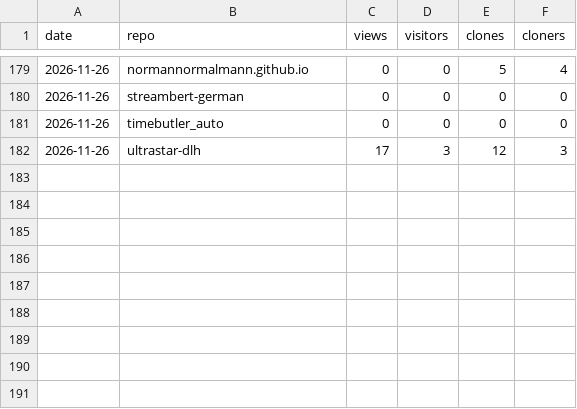
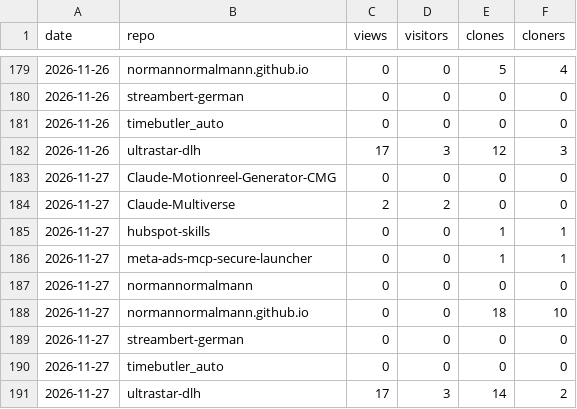
Before and after one commit to normannormalmann/normannormalmann.github.io, a CSV file: data/traffic.csv, drawn as a sheet; only a part is shown, gaps mark what is left out; the diff names each change by its address in the sheet, - before the commit and + after, or states it on an @@ line.

```diff
--- a/data/traffic.csv
+++ b/data/traffic.csv
+row 183: 2026-11-27 | Claude-Motionreel-Generator-CMG | 0 | 0 | 0 | 0
+row 184: 2026-11-27 | Claude-Multiverse | 2 | 2 | 0 | 0
+row 185: 2026-11-27 | hubspot-skills | 0 | 0 | 1 | 1
+row 186: 2026-11-27 | meta-ads-mcp-secure-launcher | 0 | 0 | 1 | 1
+row 187: 2026-11-27 | normannormalmann | 0 | 0 | 0 | 0
+row 188: 2026-11-27 | normannormalmann.github.io | 0 | 0 | 18 | 10
+row 189: 2026-11-27 | streambert-german | 0 | 0 | 0 | 0
+row 190: 2026-11-27 | timebutler_auto | 0 | 0 | 0 | 0
+row 191: 2026-11-27 | ultrastar-dlh | 17 | 3 | 14 | 2
```
Also changed, not shown: data/assets.csv, data/paths.csv, 5 other files.
